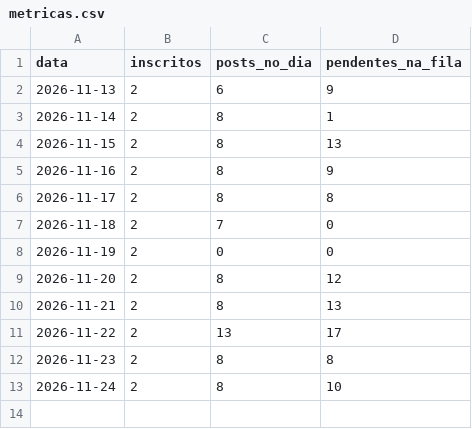
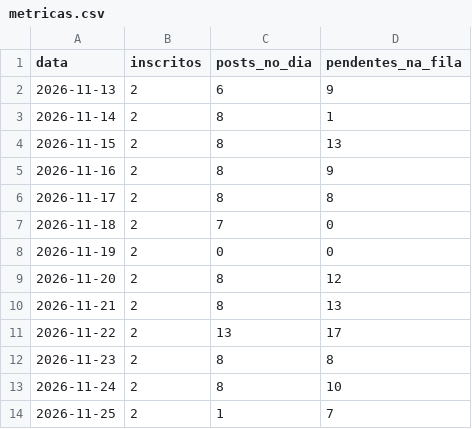
Before and after one commit to quantopagarei-sketch/quantocobrarpj, a CSV file: metricas.csv, drawn as a sheet; the diff names each change by its address in the sheet, - before the commit and + after, or states it on an @@ line.

```diff
--- a/metricas.csv
+++ b/metricas.csv
+row 14: 2026-11-25 | 2 | 1 | 7
```
Also changed, not shown: postados.csv, 1 other file.
